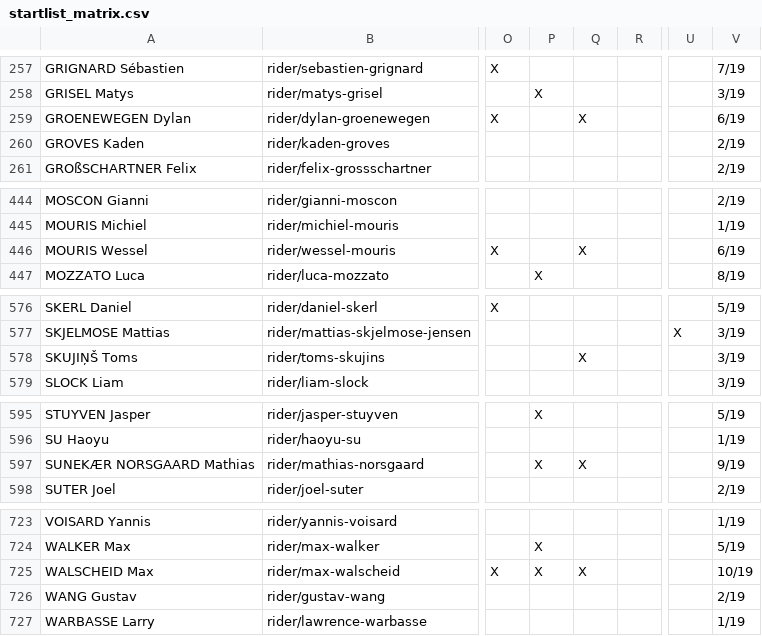
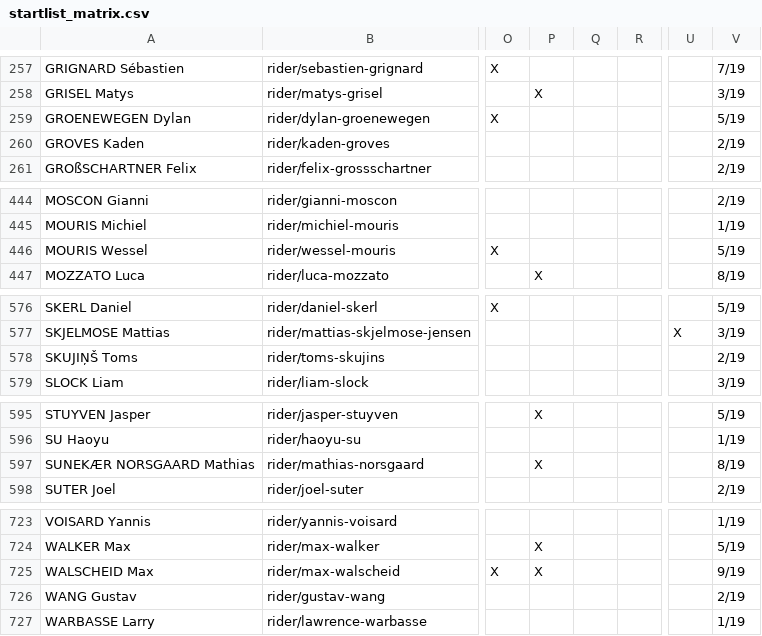
Before and after one commit to nigellindemann-dev/wm26, a CSV file: output/startlist_matrix.csv, drawn as a sheet; only a part is shown, gaps mark what is left out; the diff covers the shown part only; the diff names each change by its address in the sheet, - before the commit and + after, or states it on an @@ line.

```diff
--- a/output/startlist_matrix.csv
+++ b/output/startlist_matrix.csv
-Q259: X
+Q259: (empty)
-V259: 6/19
+V259: 5/19
-Q446: X
+Q446: (empty)
-V446: 6/19
+V446: 5/19
-Q578: X
+Q578: (empty)
-V578: 3/19
+V578: 2/19
-Q597: X
+Q597: (empty)
-V597: 9/19
+V597: 8/19
-Q725: X
+Q725: (empty)
-V725: 10/19
+V725: 9/19
```
Also changed, not shown: 19 edited cells elsewhere in this file, 3 other files.
